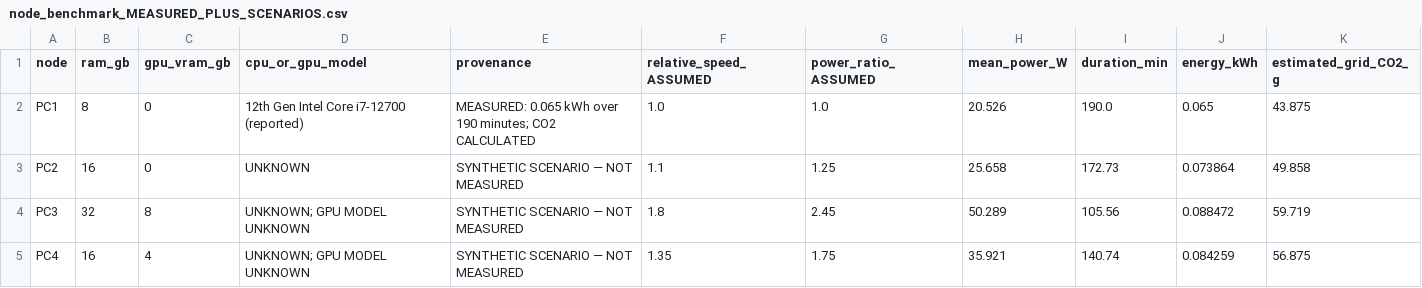
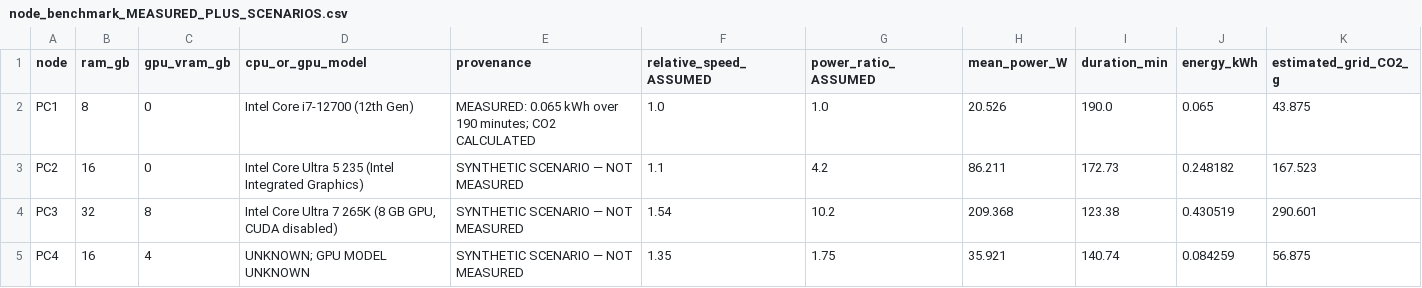
Before and after one commit to Harshil089/Carbon-Aware-Federated-Learning, a CSV file: results/node_benchmark_MEASURED_PLUS_SCENARIOS.csv, drawn as a sheet.

```diff
--- a/results/node_benchmark_MEASURED_PLUS_SCENARIOS.csv
+++ b/results/node_benchmark_MEASURED_PLUS_SCENARIOS.csv
@@ -1,5 +1,5 @@
 node,ram_gb,gpu_vram_gb,cpu_or_gpu_model,provenance,relative_speed_ASSUMED,power_ratio_ASSUMED,mean_power_W,duration_min,energy_kWh,estimated_grid_CO2_g
-PC1,8,0,12th Gen Intel Core i7-12700 (reported),MEASURED: 0.065 kWh over 190 minutes; CO2 CALCULATED,1.0,1.0,20.526,190.0,0.065,43.875
-PC2,16,0,UNKNOWN,SYNTHETIC SCENARIO — NOT MEASURED,1.1,1.25,25.658,172.73,0.073864,49.858
-PC3,32,8,UNKNOWN; GPU MODEL UNKNOWN,SYNTHETIC SCENARIO — NOT MEASURED,1.8,2.45,50.289,105.56,0.088472,59.719
+PC1,8,0,Intel Core i7-12700 (12th Gen),MEASURED: 0.065 kWh over 190 minutes; CO2 CALCULATED,1.0,1.0,20.526,190.0,0.065,43.875
+PC2,16,0,Intel Core Ultra 5 235 (Intel Integrated Graphics),SYNTHETIC SCENARIO — NOT MEASURED,1.1,4.2,86.211,172.73,0.248182,167.523
+PC3,32,8,"Intel Core Ultra 7 265K (8 GB GPU, CUDA disabled)",SYNTHETIC SCENARIO — NOT MEASURED,1.54,10.2,209.368,123.38,0.430519,290.601
 PC4,16,4,UNKNOWN; GPU MODEL UNKNOWN,SYNTHETIC SCENARIO — NOT MEASURED,1.35,1.75,35.921,140.74,0.084259,56.875
```
Also changed, not shown: results/comparison_SIMULATION.csv, results/per_round_SIMULATION.csv, 11 other files.
